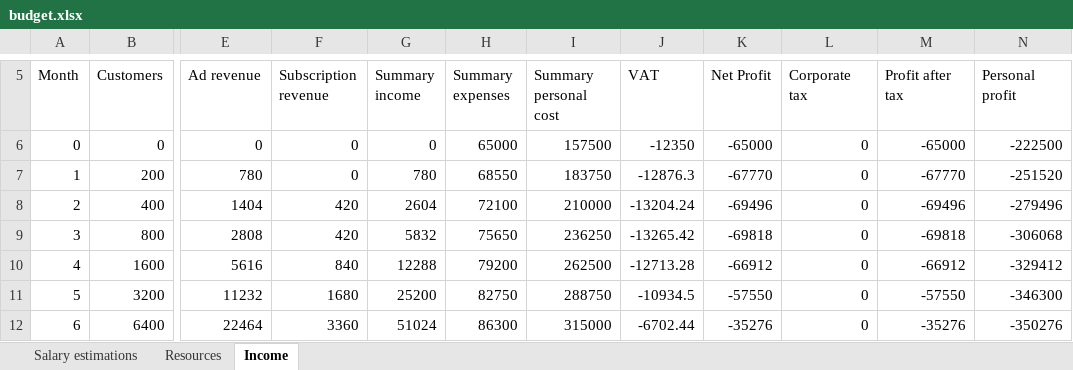
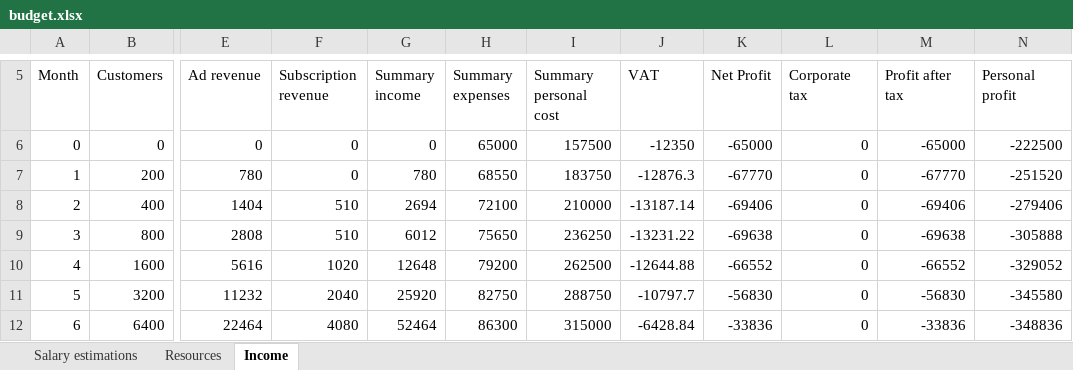
Before and after one commit to 7AtAri/ergonomic_pose_detect, an Excel workbook: business values/budget.xlsx, sheet Income, drawn as a sheet; only a part is shown, gaps mark what is left out; values as stored, in another font and other column widths than the file's, no borders; charts and pictures not drawn; the diff covers the shown part only; the diff names each change by its address in the sheet, - before the commit and + after, or states it on an @@ line.

```diff
--- a/business values/budget.xlsx (sheet Income)
+++ b/business values/budget.xlsx (sheet Income)
-F8:F9 (Subscription revenue): 420
+F8:F9 (Subscription revenue): 510
-G8 (Summary income): 2604
+G8 (Summary income): 2694
-J8 (VAT): -13204.24
+J8 (VAT): -13187.14
-K8 (Net Profit): -69496
+K8 (Net Profit): -69406
-M8 (Profit after tax): -69496
+M8 (Profit after tax): -69406
-N8 (Personal profit): -279496
+N8 (Personal profit): -279406
-G9 (Summary income): 5832
+G9 (Summary income): 6012
-J9 (VAT): -13265.42
+J9 (VAT): -13231.22
-K9 (Net Profit): -69818
+K9 (Net Profit): -69638
-M9 (Profit after tax): -69818
+M9 (Profit after tax): -69638
-N9 (Personal profit): -306068
+N9 (Personal profit): -305888
-F10 (Subscription revenue): 840
+F10 (Subscription revenue): 1020
-G10 (Summary income): 12288
+G10 (Summary income): 12648
-J10 (VAT): -12713.28
+J10 (VAT): -12644.88
-K10 (Net Profit): -66912
+K10 (Net Profit): -66552
-M10 (Profit after tax): -66912
+M10 (Profit after tax): -66552
-N10 (Personal profit): -329412
+N10 (Personal profit): -329052
-F11 (Subscription revenue): 1680
+F11 (Subscription revenue): 2040
-G11 (Summary income): 25200
+G11 (Summary income): 25920
-J11 (VAT): -10934.5
+J11 (VAT): -10797.7
-K11 (Net Profit): -57550
+K11 (Net Profit): -56830
-M11 (Profit after tax): -57550
+M11 (Profit after tax): -56830
-N11 (Personal profit): -346300
+N11 (Personal profit): -345580
-F12 (Subscription revenue): 3360
+F12 (Subscription revenue): 4080
-G12 (Summary income): 51024
+G12 (Summary income): 52464
-J12 (VAT): -6702.44
+J12 (VAT): -6428.84
-K12 (Net Profit): -35276
+K12 (Net Profit): -33836
-M12 (Profit after tax): -35276
+M12 (Profit after tax): -33836
-N12 (Personal profit): -350276
+N12 (Personal profit): -348836
```
Also changed, not shown: 125 edited cells elsewhere in this sheet, charts or pictures, 4 other files.
